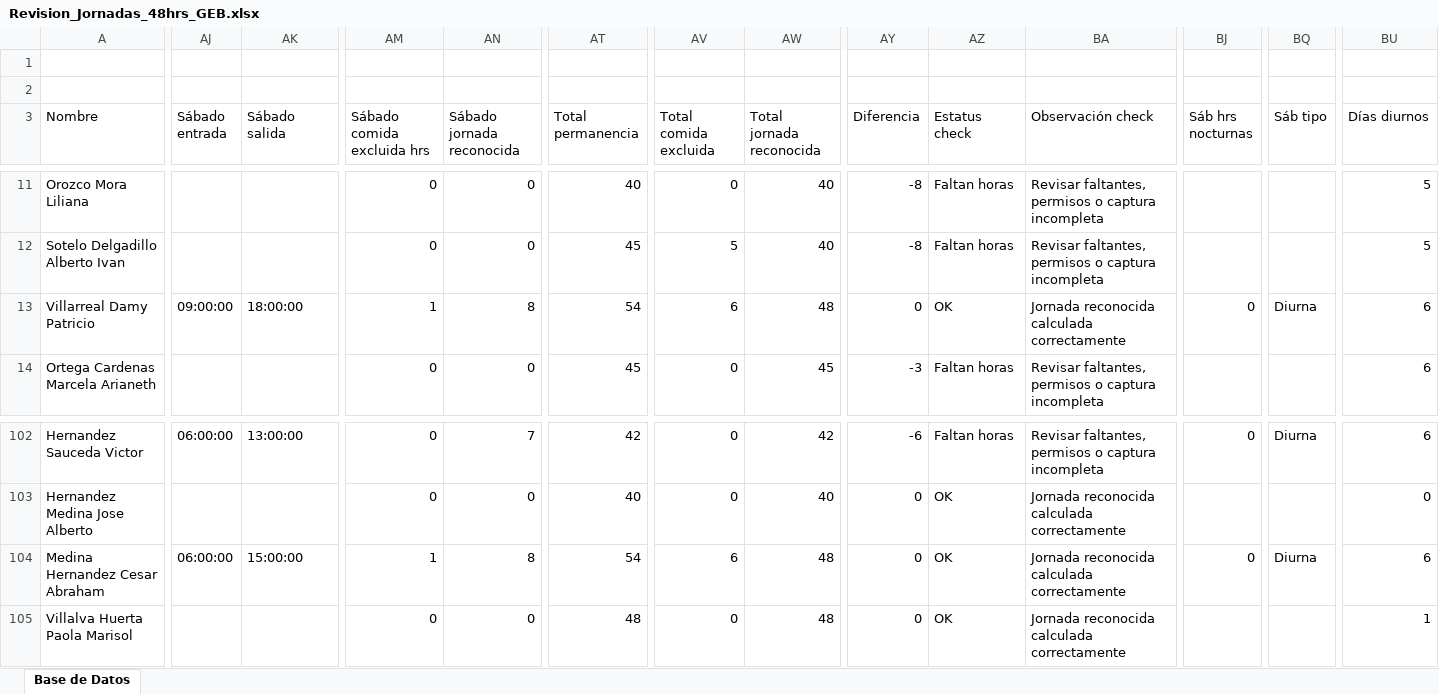
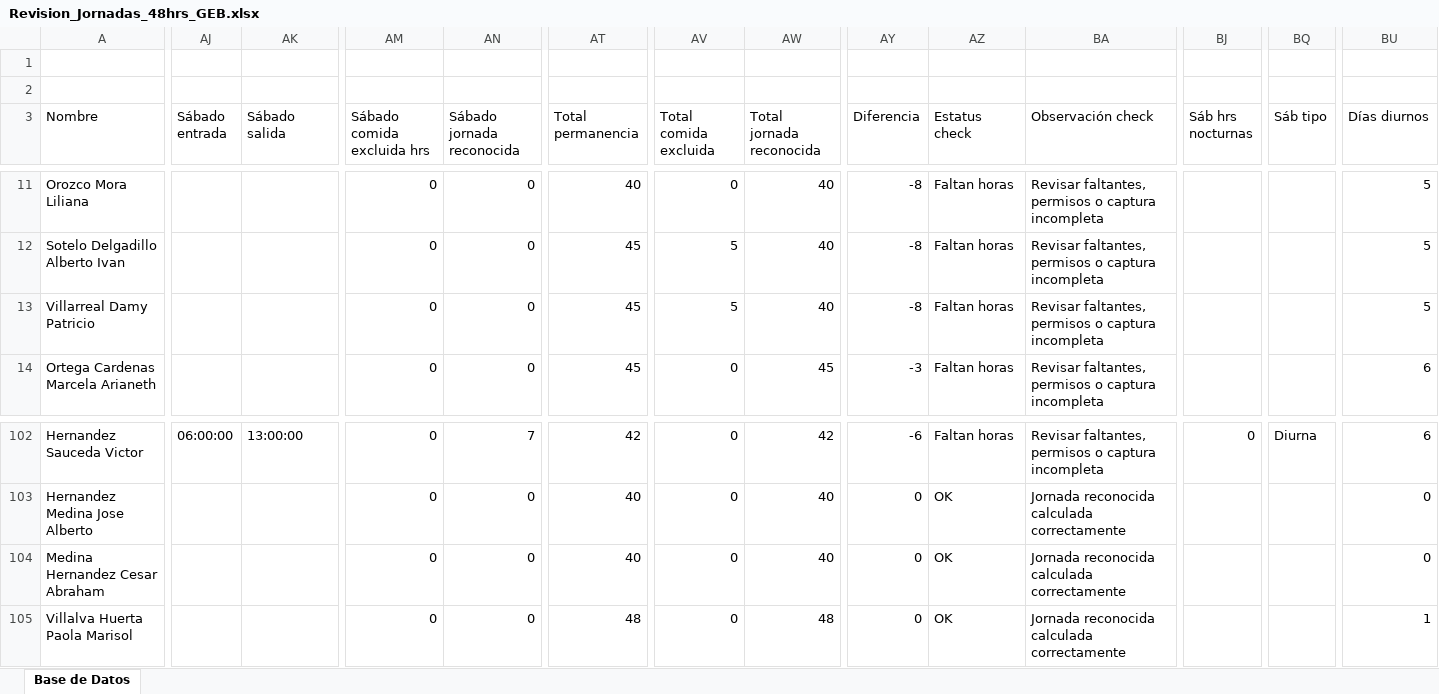
Before and after one commit to universidadgeb-creator/jornadas-46hrs, an Excel workbook: datos/Revision_Jornadas_48hrs_GEB.xlsx, sheet Base de Datos, drawn as a sheet; only a part is shown, gaps mark what is left out; values as stored, in another font and other column widths than the file's, no borders; the diff covers the shown part only; the diff names each change by its address in the sheet, - before the commit and + after, or states it on an @@ line.

```diff
--- a/datos/Revision_Jornadas_48hrs_GEB.xlsx (sheet Base de Datos)
+++ b/datos/Revision_Jornadas_48hrs_GEB.xlsx (sheet Base de Datos)
-AJ13 (Sábado entrada): 09:00:00
+AJ13 (Sábado entrada): (empty)
-AK13 (Sábado salida): 18:00:00
+AK13 (Sábado salida): (empty)
-AM13 (Sábado comida excluida hrs): 1
+AM13 (Sábado comida excluida hrs): 0
-AN13 (Sábado jornada reconocida): 8
+AN13 (Sábado jornada reconocida): 0
-AT13 (Total permanencia): 54
+AT13 (Total permanencia): 45
-AV13 (Total comida excluida): 6
+AV13 (Total comida excluida): 5
-AW13 (Total jornada reconocida): 48
+AW13 (Total jornada reconocida): 40
-AY13 (Diferencia): 0
+AY13 (Diferencia): -8
-AZ13 (Estatus check): OK
+AZ13 (Estatus check): Faltan horas
-BA13 (Observación check): Jornada reconocida calculada correctamente
+BA13 (Observación check): Revisar faltantes, permisos o captura incompleta
-BJ13 (Sáb hrs nocturnas): 0
+BJ13 (Sáb hrs nocturnas): (empty)
-BQ13 (Sáb tipo): Diurna
+BQ13 (Sáb tipo): (empty)
-BU13 (Días diurnos): 6
+BU13 (Días diurnos): 5
-AJ104 (Sábado entrada): 06:00:00
+AJ104 (Sábado entrada): (empty)
-AK104 (Sábado salida): 15:00:00
+AK104 (Sábado salida): (empty)
-AM104 (Sábado comida excluida hrs): 1
+AM104 (Sábado comida excluida hrs): 0
-AN104 (Sábado jornada reconocida): 8
+AN104 (Sábado jornada reconocida): 0
-AT104 (Total permanencia): 54
+AT104 (Total permanencia): 40
-AV104 (Total comida excluida): 6
+AV104 (Total comida excluida): 0
-AW104 (Total jornada reconocida): 48
+AW104 (Total jornada reconocida): 40
-BJ104 (Sáb hrs nocturnas): 0
+BJ104 (Sáb hrs nocturnas): (empty)
-BQ104 (Sáb tipo): Diurna
+BQ104 (Sáb tipo): (empty)
-BU104 (Días diurnos): 6
+BU104 (Días diurnos): 0
```
Also changed, not shown: 44 edited cells elsewhere in this sheet, 6 other files.
